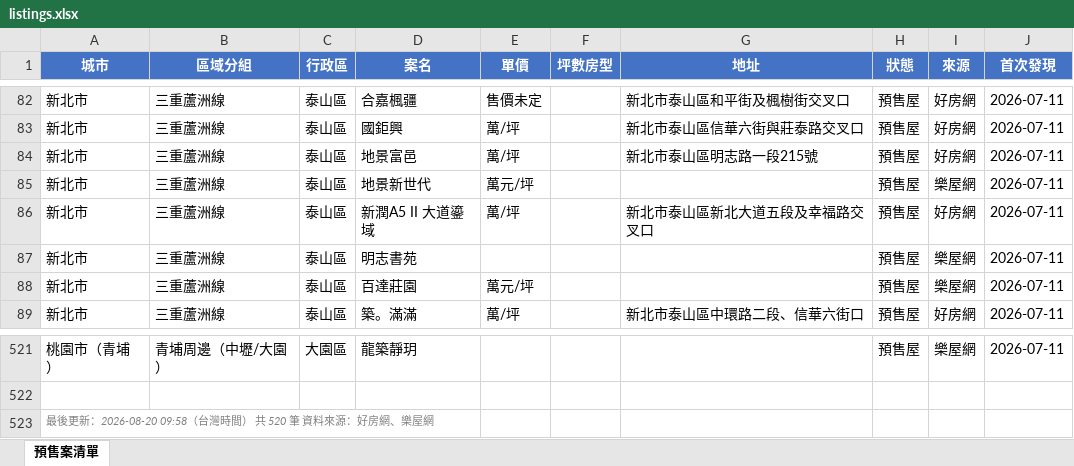
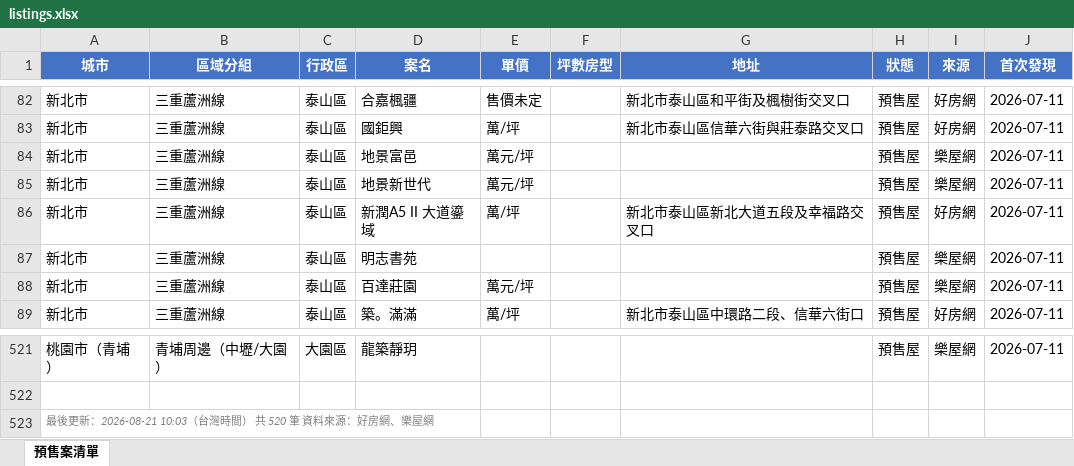
Before and after one commit to Hsiaoann/presale-tracker, an Excel workbook: listings.xlsx, sheet 預售案清單, drawn as a sheet; only a part is shown, gaps mark what is left out; values as stored, in another font and other column widths than the file's, no borders; the diff names each change by its address in the sheet, - before the commit and + after, or states it on an @@ line.

Commit message:
update listings

```diff
--- a/listings.xlsx (sheet 預售案清單)
+++ b/listings.xlsx (sheet 預售案清單)
-E84 (單價): 萬/坪
+E84 (單價): 萬元/坪
-G84 (地址): 新北市泰山區明志路一段215號
+G84 (地址): (empty)
-I84 (來源): 好房網
+I84 (來源): 樂屋網
-A523 (城市): …後更新：2026-08-20 09:58（台灣時…
+A523 (城市): …後更新：2026-08-21 10:03（台灣時…
```
Also changed, not shown: 1 other file.
